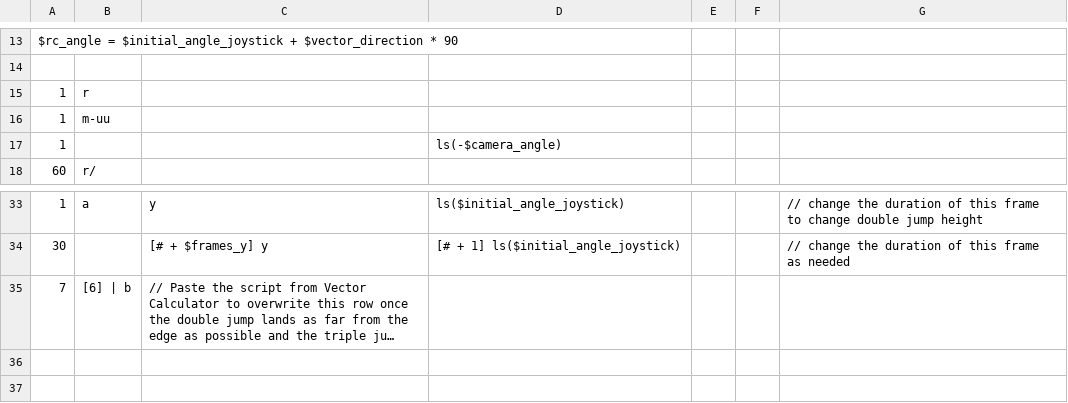
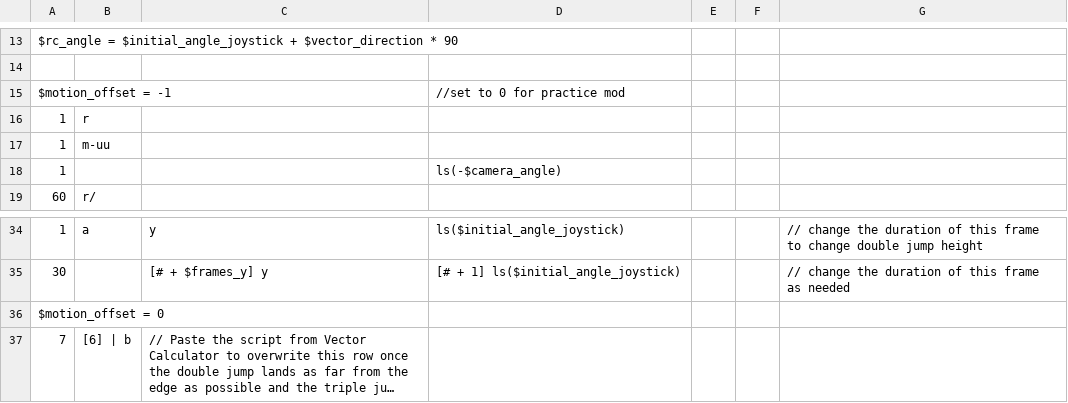
Before and after one commit to xiivler/vector-calculator, a TSV file: Templates/edge-triple.tsv, drawn as a sheet; only a part is shown, gaps mark what is left out; long unchanged cells end in …; the diff names each change by its address in the sheet, - before the commit and + after, or states it on an @@ line.

Commit message:
updated templates for lunakit

```diff
--- a/Templates/edge-triple.tsv
+++ b/Templates/edge-triple.tsv
+row 15: $motion_offset = -1 |  |  | //set to 0 for practice mod
+row 36: $motion_offset = 0
```
Also changed, not shown: Templates/downthrow-spinvault.tsv, Templates/moonwalk-triple.tsv, 5 other files.
